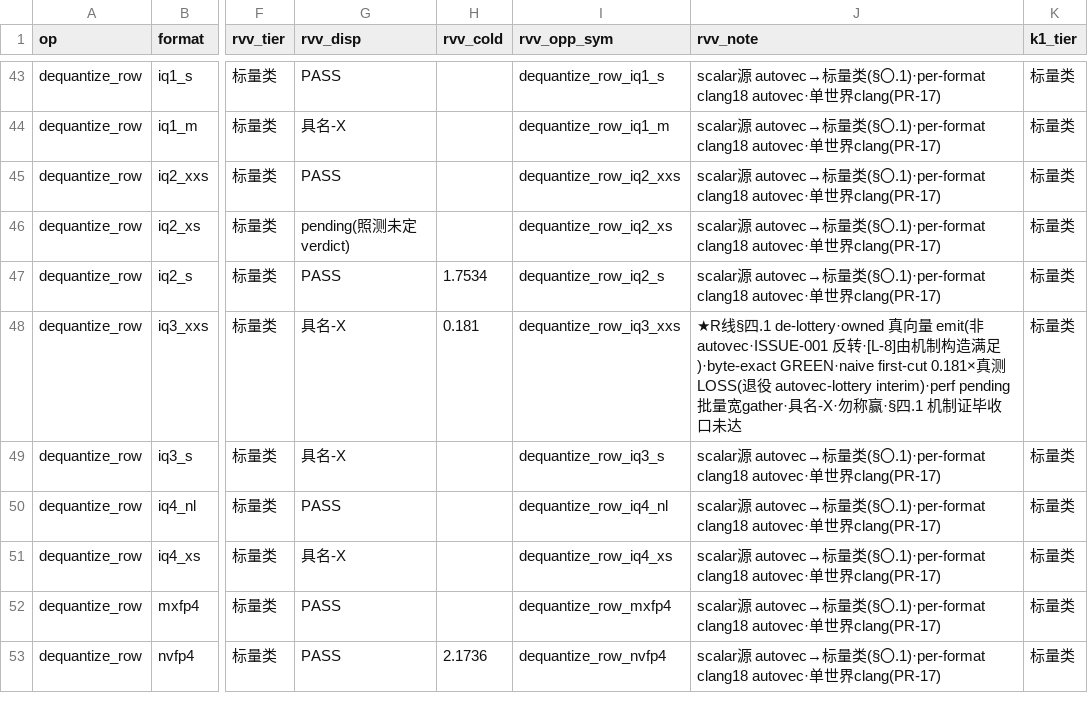
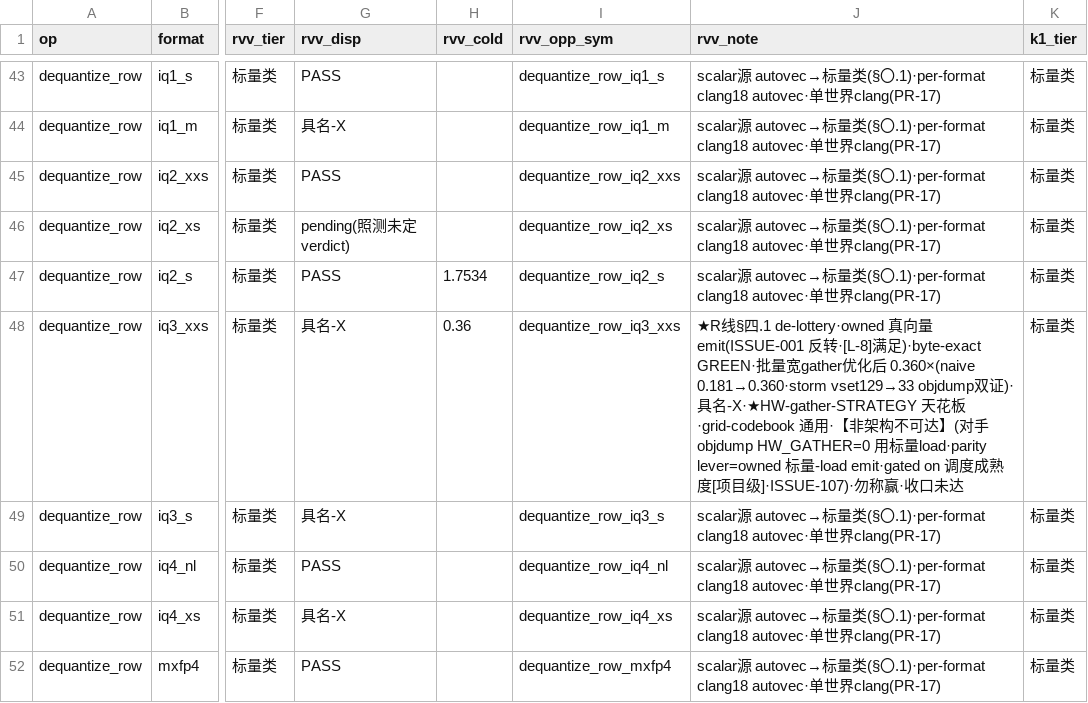
Before and after one commit to zzyu5/TianChen-RV, a CSV file: experiments/master/T3_master_rebuild.csv, drawn as a sheet; only a part is shown, gaps mark what is left out; the shorter side is filled out with more unchanged rows; the diff names each change by its address in the sheet, - before the commit and + after, or states it on an @@ line.

```diff
--- a/experiments/master/T3_master_rebuild.csv
+++ b/experiments/master/T3_master_rebuild.csv
-H48 (rvv_cold): 0.181
+H48 (rvv_cold): 0.36
-J48 (rvv_note): …量 emit(非autovec·ISSUE-001 反转·[L-8]由机制构造满足)·byte-exact GREEN·naive first-cut 0.181×真测 LOSS(退役 autovec-lottery interim)·perf pending 批量宽gather·具名-X·勿称赢·§四.1 机制证毕收口…
+J48 (rvv_note): …量 emit(ISSUE-001 反转·[L-8]满足)·byte-exact GREEN·批量宽gather优化后 0.360×(naive 0.181→0.360·storm vset129→33 objdump双证)·具名-X·★HW-gather-STRATEGY 天花板·grid-codebook 通用·【非架构不可达】(对手 objdump HW_GATHER=0 用标量load·parity lever=owned 标量-load emit·gated on 调度成熟度[项目级]·ISSUE-107)·勿称赢·收口…
```
Also changed, not shown: 6 other files.
